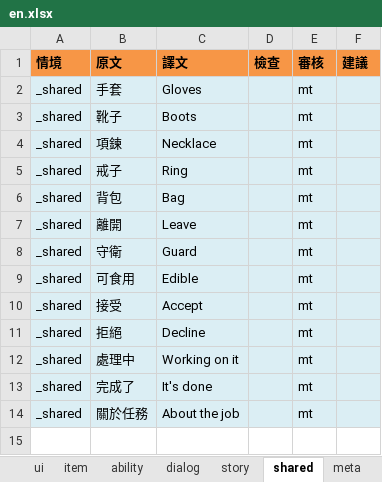
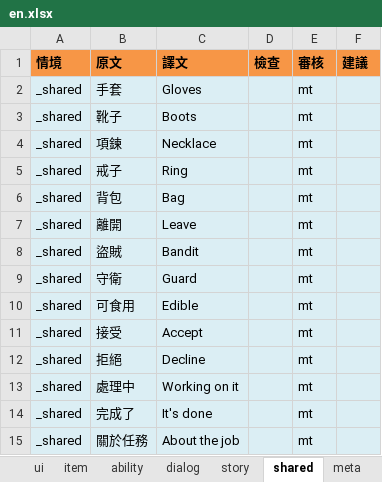
Before and after one commit to bwm0822/game_02, an Excel workbook: xls/lang/en.xlsx, sheet shared, drawn as a sheet; values as stored, in another font and other column widths than the file's, no borders; the diff names each change by its address in the sheet, - before the commit and + after, or states it on an @@ line.

```diff
--- a/xls/lang/en.xlsx (sheet shared)
+++ b/xls/lang/en.xlsx (sheet shared)
+row 8: _shared | 盜賊 | Bandit |  | mt
```
Also changed, not shown: sheet ui, xls/local.xlsx, 4 other files.
